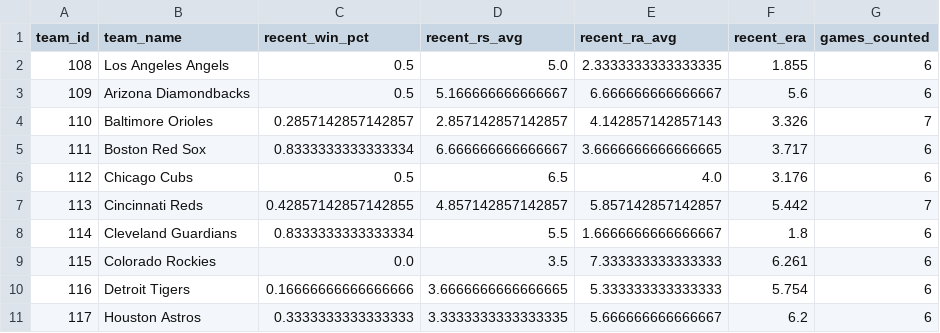
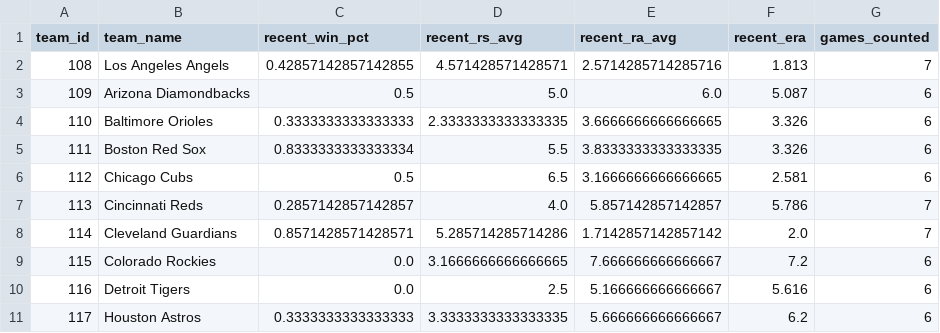
Before and after one commit to DaSeipel/bettingsim, a CSV file: data/mlb/recent_form.csv, drawn as a sheet; only a part is shown; the diff covers the shown part only.

```diff
--- a/data/mlb/recent_form.csv
+++ b/data/mlb/recent_form.csv
@@ -1,11 +1,11 @@
 team_id,team_name,recent_win_pct,recent_rs_avg,recent_ra_avg,recent_era,games_counted
-108,Los Angeles Angels,0.5,5.0,2.3333333333333335,1.855,6
-109,Arizona Diamondbacks,0.5,5.166666666666667,6.666666666666667,5.6,6
-110,Baltimore Orioles,0.2857142857142857,2.857142857142857,4.142857142857143,3.326,7
-111,Boston Red Sox,0.8333333333333334,6.666666666666667,3.6666666666666665,3.717,6
-112,Chicago Cubs,0.5,6.5,4.0,3.176,6
-113,Cincinnati Reds,0.42857142857142855,4.857142857142857,5.857142857142857,5.442,7
-114,Cleveland Guardians,0.8333333333333334,5.5,1.6666666666666667,1.8,6
-115,Colorado Rockies,0.0,3.5,7.333333333333333,6.261,6
-116,Detroit Tigers,0.16666666666666666,3.6666666666666665,5.333333333333333,5.754,6
+108,Los Angeles Angels,0.42857142857142855,4.571428571428571,2.5714285714285716,1.813,7
+109,Arizona Diamondbacks,0.5,5.0,6.0,5.087,6
+110,Baltimore Orioles,0.3333333333333333,2.3333333333333335,3.6666666666666665,3.326,6
+111,Boston Red Sox,0.8333333333333334,5.5,3.8333333333333335,3.326,6
+112,Chicago Cubs,0.5,6.5,3.1666666666666665,2.581,6
+113,Cincinnati Reds,0.2857142857142857,4.0,5.857142857142857,5.786,7
+114,Cleveland Guardians,0.8571428571428571,5.285714285714286,1.7142857142857142,2.0,7
+115,Colorado Rockies,0.0,3.1666666666666665,7.666666666666667,7.2,6
+116,Detroit Tigers,0.0,2.5,5.166666666666667,5.616,6
 117,Houston Astros,0.3333333333333333,3.3333333333333335,5.666666666666667,6.2,6
```
Also changed, not shown: 62 edited cells elsewhere in this file, data/mlb/pitcher_stats.csv, data/mlb/team_stats.csv, 7 other files.
